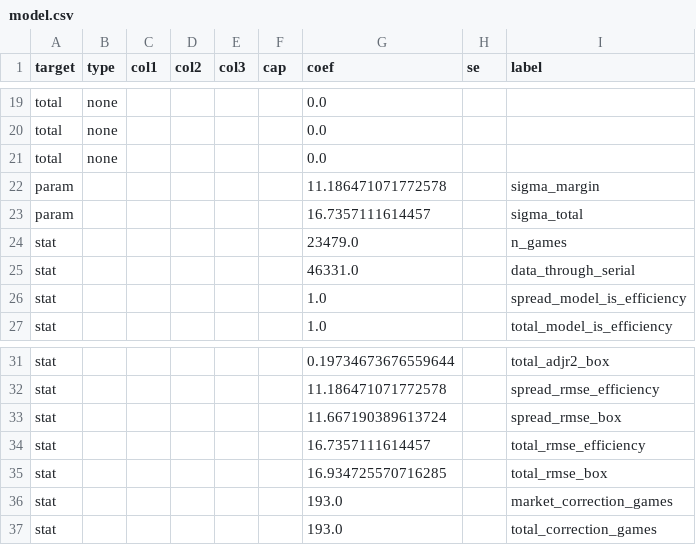
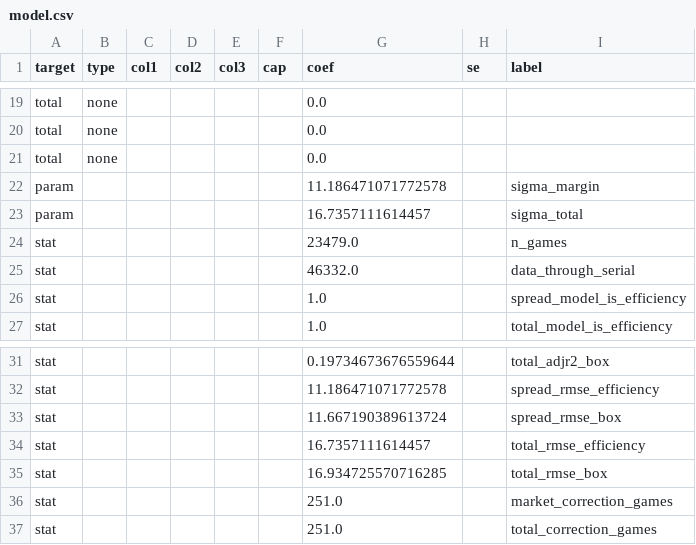
Before and after one commit to psturo77/cbb-data, a CSV file: model.csv, drawn as a sheet; only a part is shown, gaps mark what is left out.

```diff
--- a/model.csv
+++ b/model.csv
@@ -24,3 +24,3 @@ param,,,,,,16.7357111614457,,sigma_total
 stat,,,,,,23479.0,,n_games
-stat,,,,,,46331.0,,data_through_serial
+stat,,,,,,46332.0,,data_through_serial
 stat,,,,,,1.0,,spread_model_is_efficiency
@@ -35,3 +35,3 @@ stat,,,,,,16.7357111614457,,total_rmse_efficiency
 stat,,,,,,16.934725570716285,,total_rmse_box
-stat,,,,,,193.0,,market_correction_games
-stat,,,,,,193.0,,total_correction_games
+stat,,,,,,251.0,,market_correction_games
+stat,,,,,,251.0,,total_correction_games
```
Also changed, not shown: lines.csv, paper.csv, 4 other files.
